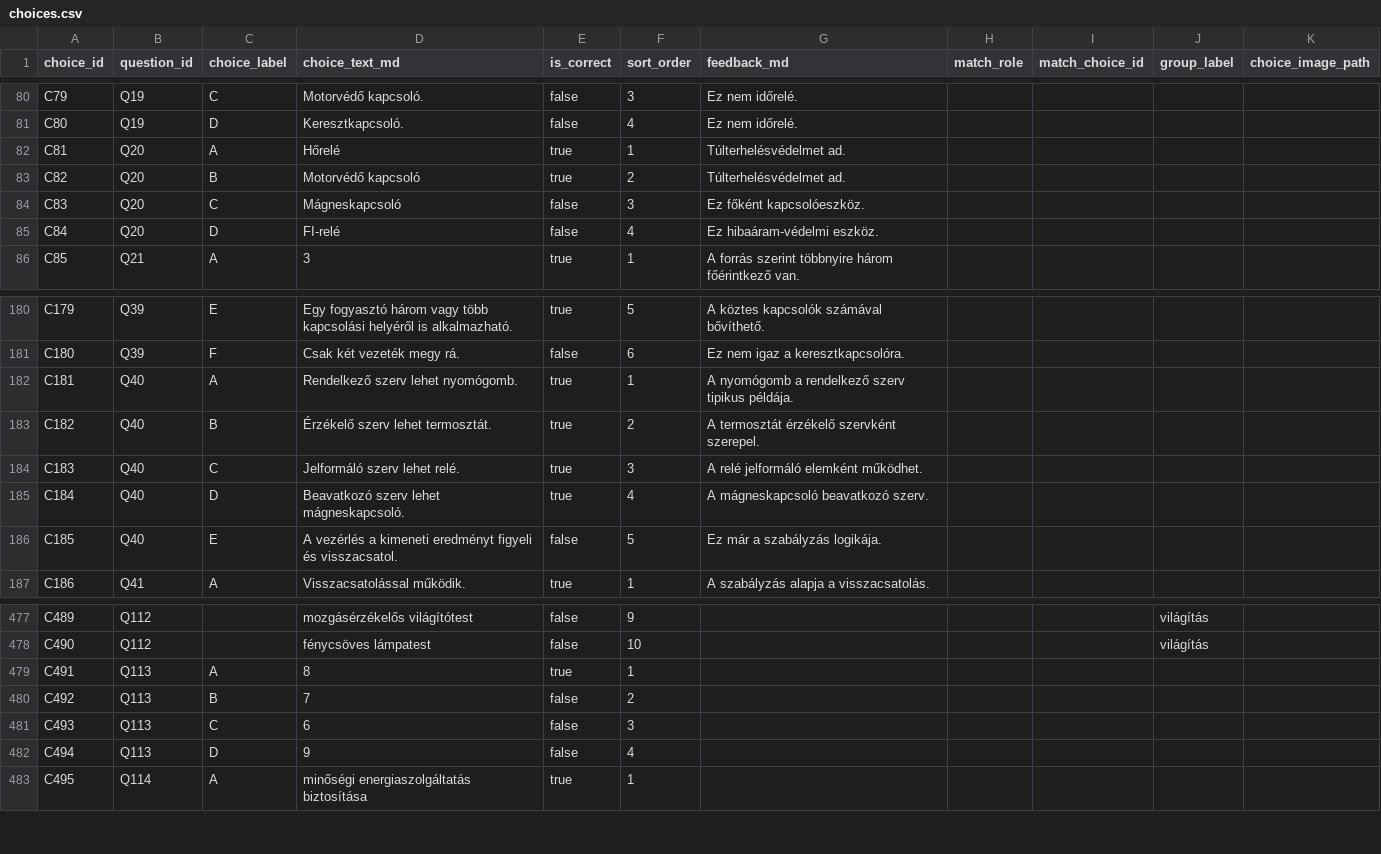
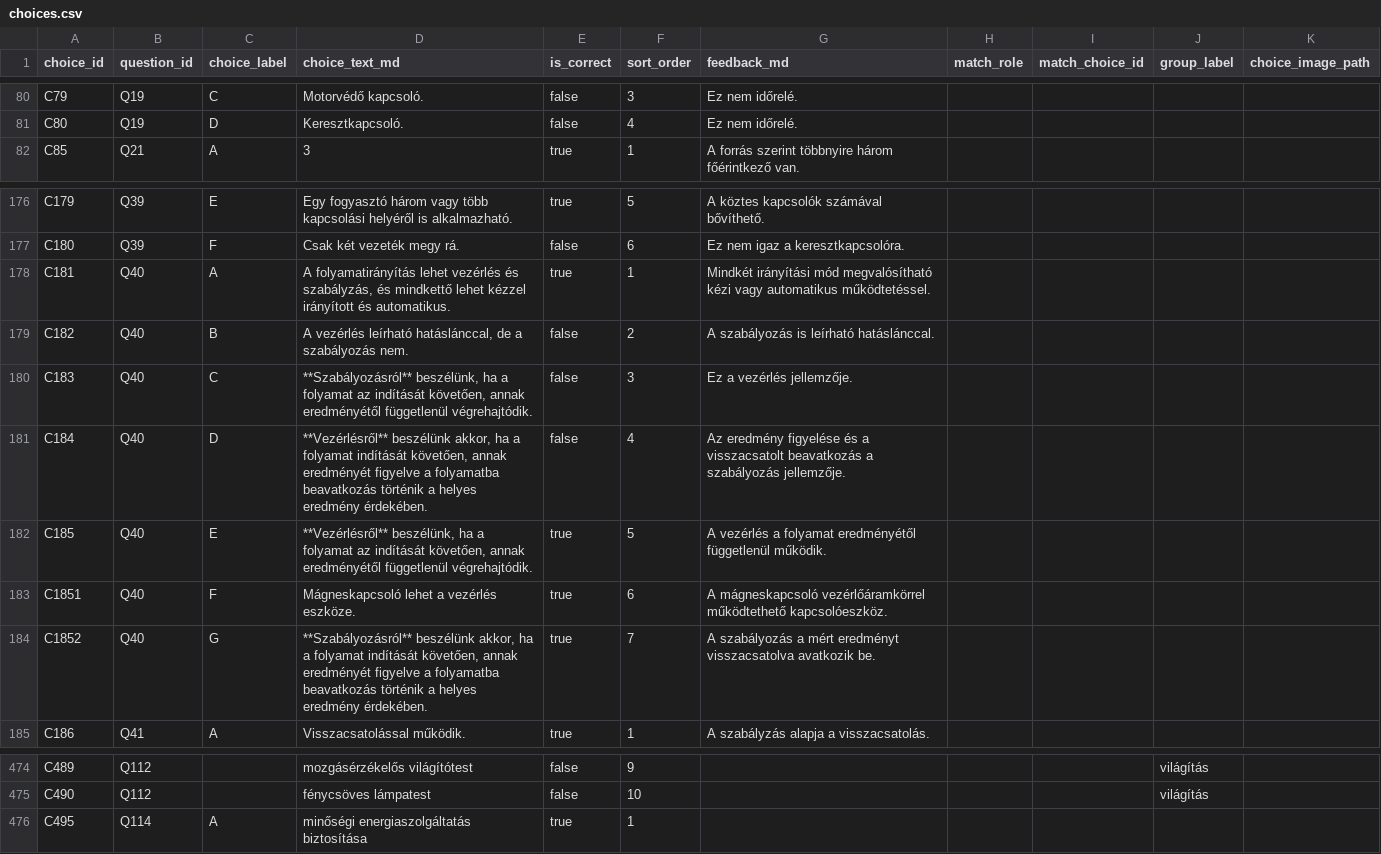
Before and after one commit to pm3gy/villanyszerelo-interaktiv-vizsga-gyakorlo, a CSV file: kerdesbank/choices.csv, drawn as a sheet; only a part is shown, gaps mark what is left out; the diff covers the shown part only.

Commit message:
updated some questions removed: 20, 113 changed: 40, 42, 77, 103

```diff
--- a/kerdesbank/choices.csv
+++ b/kerdesbank/choices.csv
@@ -81,6 +81,2 @@ C79;Q19;C;Motorvédő kapcsoló.;false;3;Ez nem időrelé.;;;
 C80;Q19;D;Keresztkapcsoló.;false;4;Ez nem időrelé.;;;
-C81;Q20;A;Hőrelé;true;1;Túlterhelésvédelmet ad.;;;
-C82;Q20;B;Motorvédő kapcsoló;true;2;Túlterhelésvédelmet ad.;;;
-C83;Q20;C;Mágneskapcsoló;false;3;Ez főként kapcsolóeszköz.;;;
-C84;Q20;D;FI-relé;false;4;Ez hibaáram-védelmi eszköz.;;;
 C85;Q21;A;3;true;1;A forrás szerint többnyire három főérintkező van.;;;
@@ -181,7 +177,9 @@ C179;Q39;E;Egy fogyasztó három vagy több kapcsolási helyéről is alkalmazha
 C180;Q39;F;Csak két vezeték megy rá.;false;6;Ez nem igaz a keresztkapcsolóra.;;;
-C181;Q40;A;Rendelkező szerv lehet nyomógomb.;true;1;A nyomógomb a rendelkező szerv tipikus példája.;;;
-C182;Q40;B;Érzékelő szerv lehet termosztát.;true;2;A termosztát érzékelő szervként szerepel.;;;
-C183;Q40;C;Jelformáló szerv lehet relé.;true;3;A relé jelformáló elemként működhet.;;;
-C184;Q40;D;Beavatkozó szerv lehet mágneskapcsoló.;true;4;A mágneskapcsoló beavatkozó szerv.;;;
-C185;Q40;E;A vezérlés a kimeneti eredményt figyeli és visszacsatol.;false;5;Ez már a szabályzás logikája.;;;
+C181;Q40;A;A folyamatirányítás lehet vezérlés és szabályzás, és mindkettő lehet kézzel irányított és automatikus.;true;1;Mindkét irányítási mód megvalósítható kézi vagy automatikus működtetéssel.;;;
+C182;Q40;B;A vezérlés leírható hatáslánccal, de a szabályozás nem.;false;2;A szabályozás is leírható hatáslánccal.;;;
+C183;Q40;C;**Szabályozásról** beszélünk, ha a folyamat az indítását követően, annak eredményétől függetlenül végrehajtódik.;false;3;Ez a vezérlés jellemzője.;;;
+C184;Q40;D;**Vezérlésről** beszélünk akkor, ha a folyamat indítását követően, annak eredményét figyelve a folyamatba beavatkozás történik a helyes eredmény érdekében.;false;4;Az eredmény figyelése és a visszacsatolt beavatkozás a szabályozás jellemzője.;;;
+C185;Q40;E;**Vezérlésről** beszélünk, ha a folyamat az indítását követően, annak eredményétől függetlenül végrehajtódik.;true;5;A vezérlés a folyamat eredményétől függetlenül működik.;;;
+C1851;Q40;F;Mágneskapcsoló lehet a vezérlés eszköze.;true;6;A mágneskapcsoló vezérlőáramkörrel működtethető kapcsolóeszköz.;;;
+C1852;Q40;G;**Szabályozásról** beszélünk akkor, ha a folyamat indítását követően, annak eredményét figyelve a folyamatba beavatkozás történik a helyes eredmény érdekében.;true;7;A szabályozás a mért eredményt visszacsatolva avatkozik be.;;;
 C186;Q41;A;Visszacsatolással működik.;true;1;A szabályzás alapja a visszacsatolás.;;;
@@ -478,6 +475,2 @@ C489;Q112;;mozgásérzékelős világítótest;false;9;;;;világítás
 C490;Q112;;fénycsöves lámpatest;false;10;;;;világítás
-C491;Q113;A;8;true;1;;;;
-C492;Q113;B;7;false;2;;;;
-C493;Q113;C;6;false;3;;;;
-C494;Q113;D;9;false;4;;;;
 C495;Q114;A;minőségi energiaszolgáltatás biztosítása;true;1;;;;
```
Also changed, not shown: 1 removed row and 28 edited cells elsewhere in this file, kerdesbank/assets.csv, kerdesbank/questions.csv, 2 other files.
